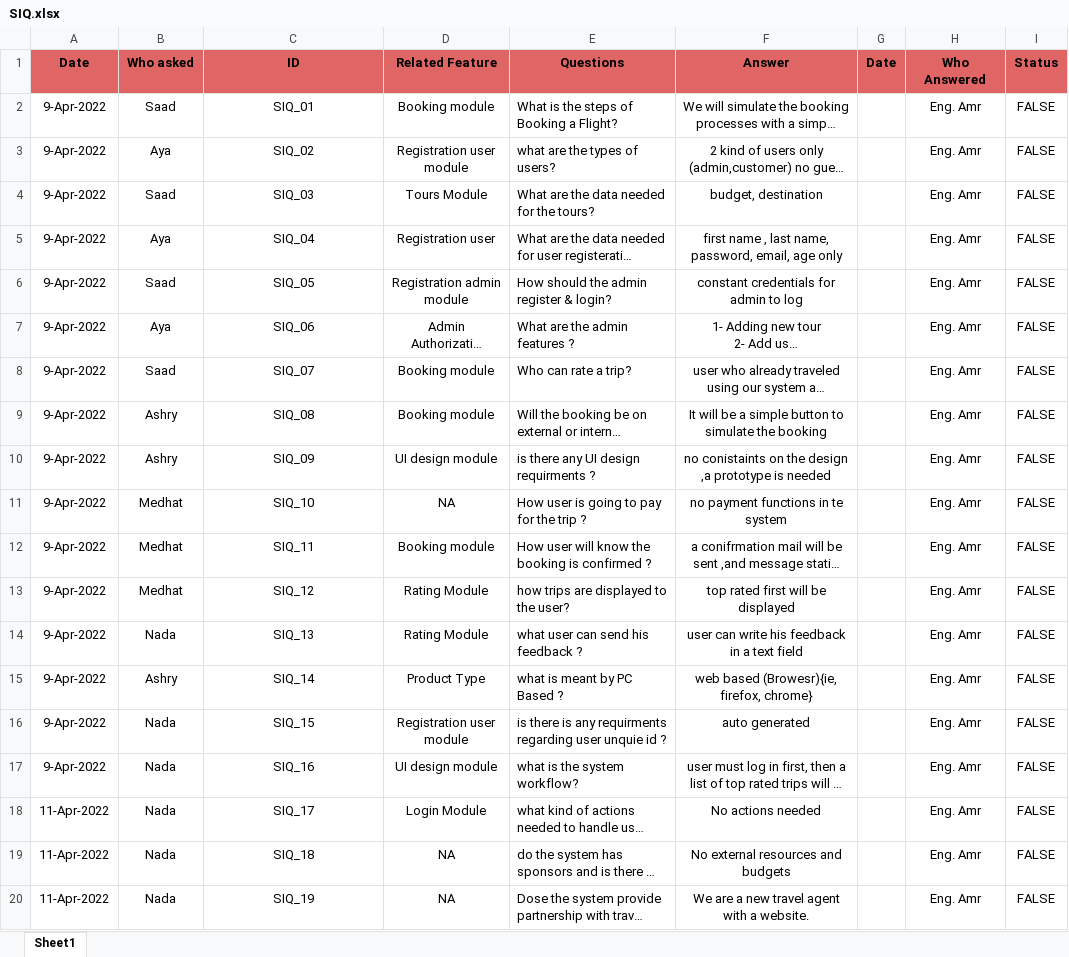
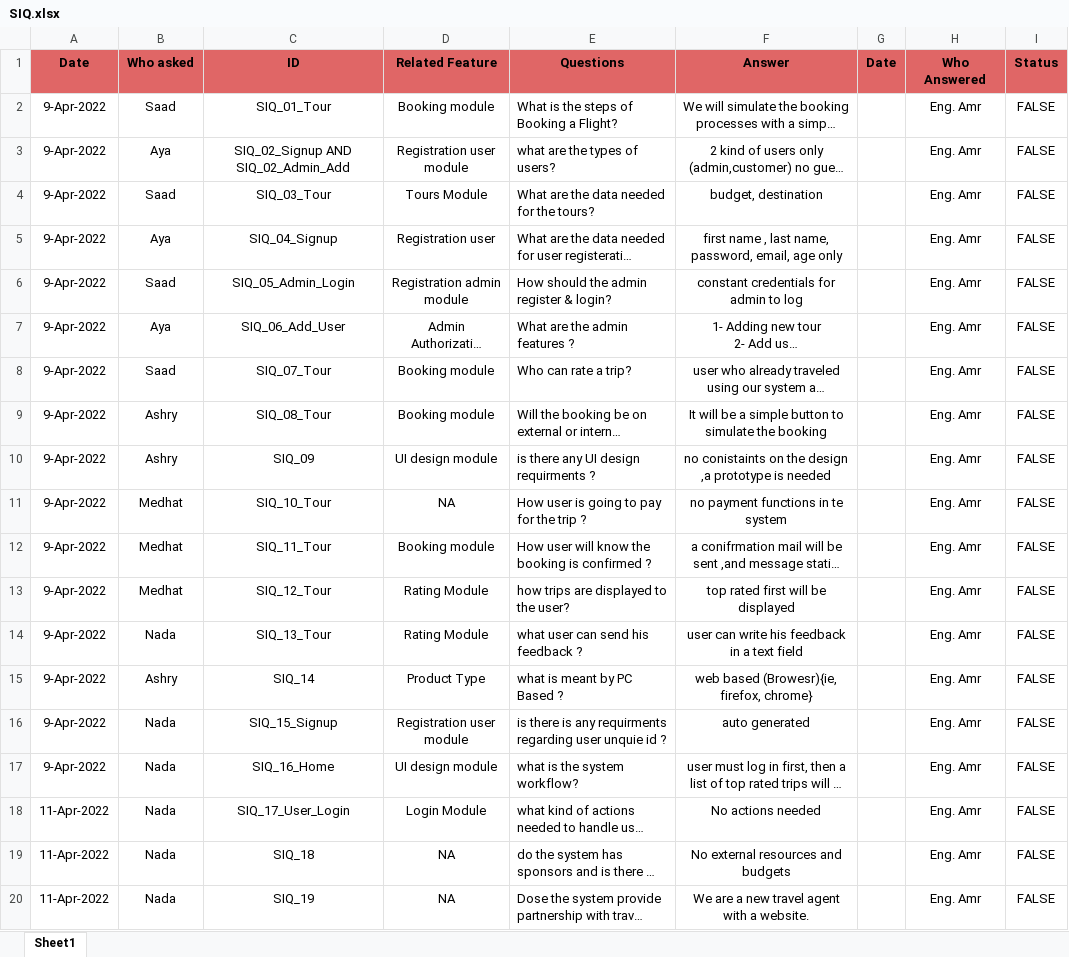
Before and after one commit to SaadHamdy1999/TravelAdvisor, an Excel workbook: Definition/Requirements/SIQ.xlsx, sheet Sheet1, drawn as a sheet; only a part is shown; long unchanged cells end in …; values as stored, in another font and other column widths than the file's, no borders; the diff names each change by its address in the sheet, - before the commit and + after, or states it on an @@ line.

```diff
--- a/Definition/Requirements/SIQ.xlsx (sheet Sheet1)
+++ b/Definition/Requirements/SIQ.xlsx (sheet Sheet1)
-C2 (ID): SIQ_01
+C2 (ID): SIQ_01_Tour
-C3 (ID): SIQ_02
+C3 (ID): SIQ_02_Signup AND SIQ_02_Admin_Add
-C4 (ID): SIQ_03
+C4 (ID): SIQ_03_Tour
-C5 (ID): SIQ_04
+C5 (ID): SIQ_04_Signup
-C6 (ID): SIQ_05
+C6 (ID): SIQ_05_Admin_Login
-C7 (ID): SIQ_06
+C7 (ID): SIQ_06_Add_User
-C8 (ID): SIQ_07
+C8 (ID): SIQ_07_Tour
-C9 (ID): SIQ_08
+C9 (ID): SIQ_08_Tour
-C11 (ID): SIQ_10
+C11 (ID): SIQ_10_Tour
-C12 (ID): SIQ_11
+C12 (ID): SIQ_11_Tour
-C13 (ID): SIQ_12
+C13 (ID): SIQ_12_Tour
-C14 (ID): SIQ_13
+C14 (ID): SIQ_13_Tour
-C16 (ID): SIQ_15
+C16 (ID): SIQ_15_Signup
-C17 (ID): SIQ_16
+C17 (ID): SIQ_16_Home
-C18 (ID): SIQ_17
+C18 (ID): SIQ_17_User_Login
```
Also changed, not shown: Monitor and Control/Traceability Matrix.xlsx, 1 other file.
